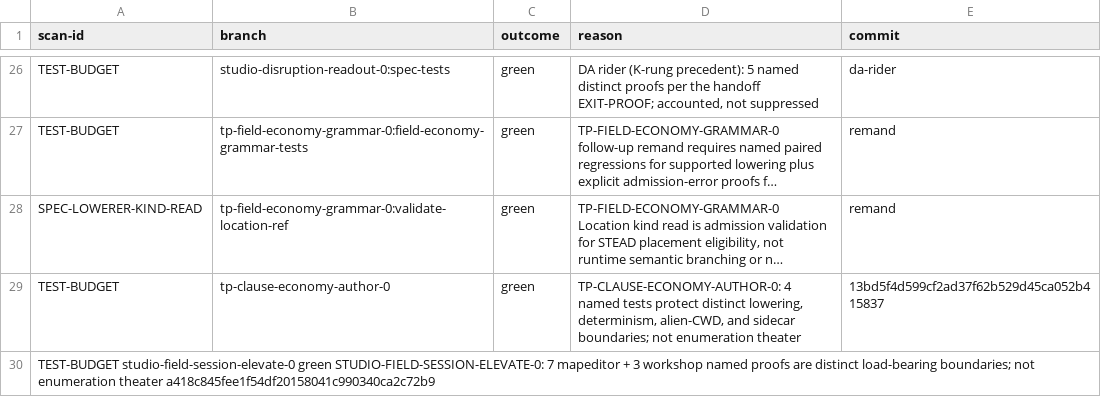
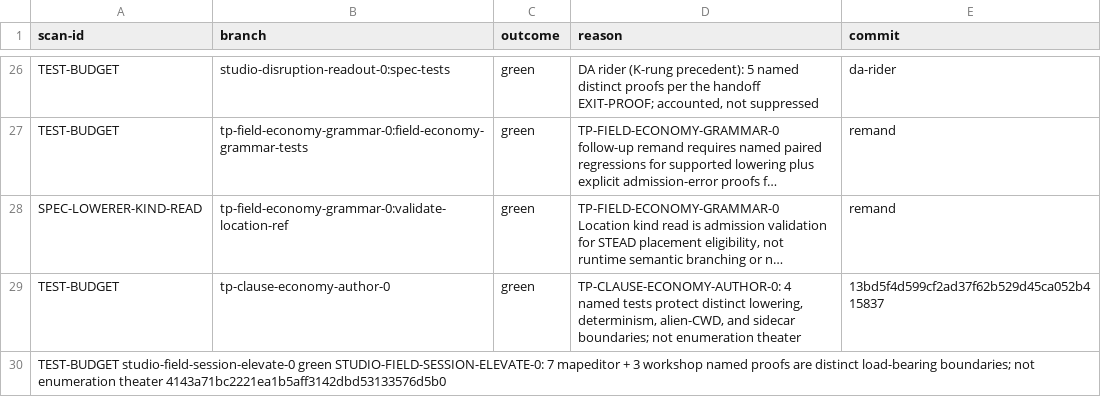
Before and after one commit to khorum08/SimThing, a TSV file: scripts/ci/triage_log.tsv, drawn as a sheet; only a part is shown, gaps mark what is left out; long unchanged cells end in …; the diff names each change by its address in the sheet, - before the commit and + after, or states it on an @@ line.

Commit message:
chore(ci): triage_log rebind for 12.9 blocked-posture adjudication residue
Evidence-only: bind TEST-BUDGET row SHA to posture/work head 4143a71b (7 mapeditor + 3 workshop).

```diff
--- a/scripts/ci/triage_log.tsv
+++ b/scripts/ci/triage_log.tsv
-A30 (scan-id): …enumeration theater a418c845fee1f54df20158041c990340ca2c72b9
+A30 (scan-id): …enumeration theater 4143a71bc2221ea1b5aff3142dbd53133576d5b0
```
